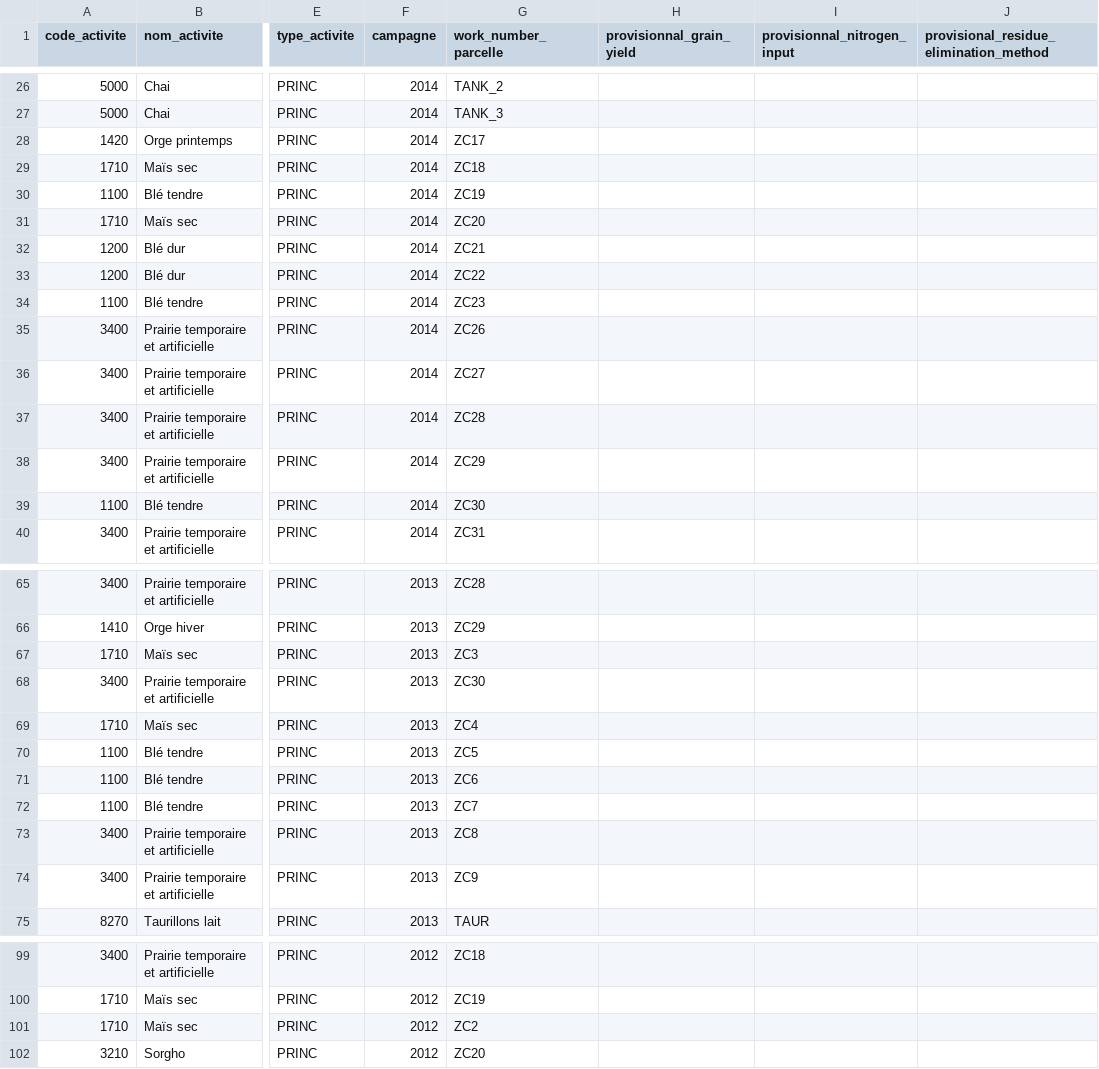
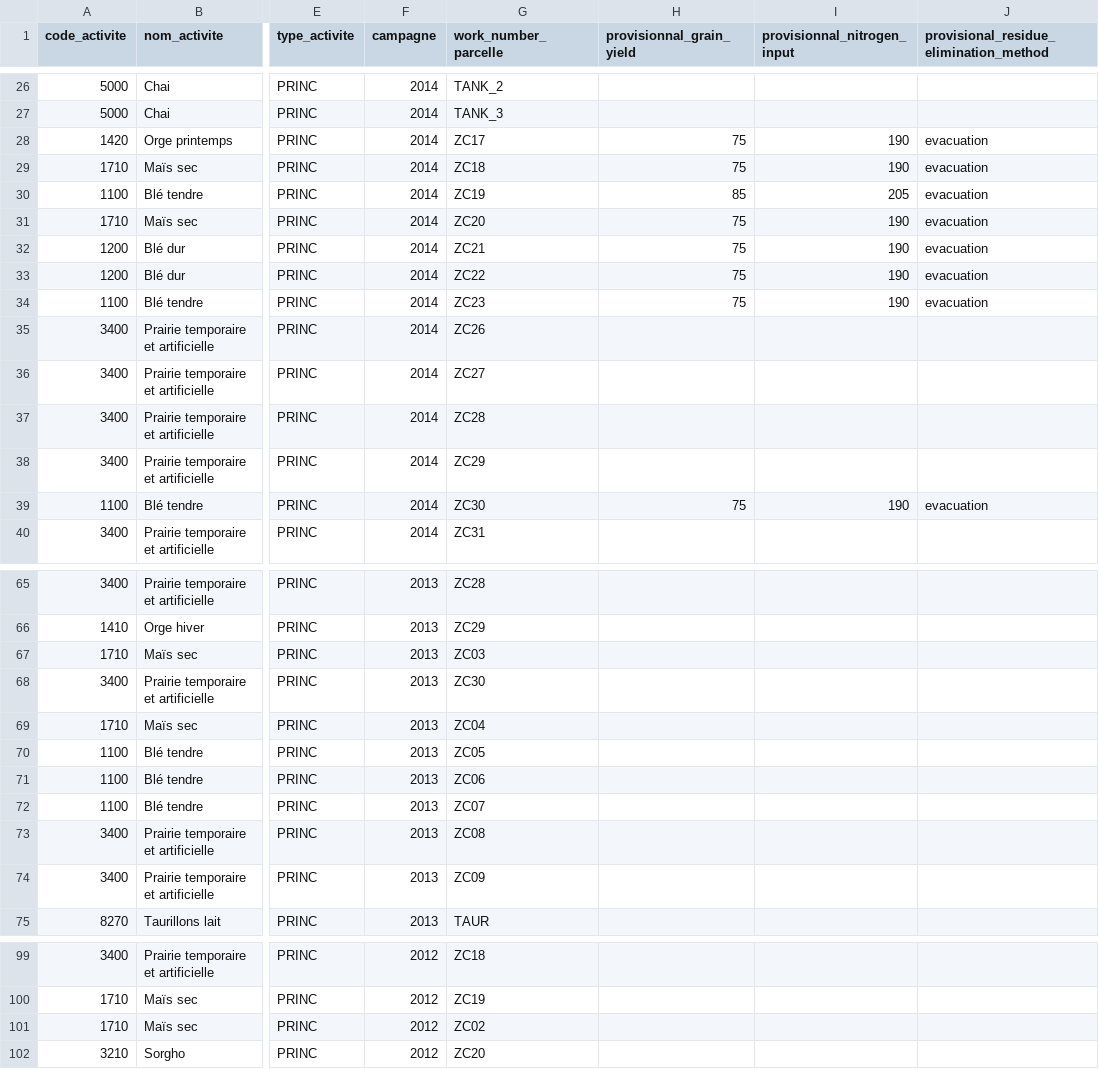
Before and after one commit to ekylibre/ekylibre, a CSV file: db/first_runs/demo/activities.csv, drawn as a sheet; only a part is shown, gaps mark what is left out; the diff covers the shown part only; the diff names each change by its address in the sheet, - before the commit and + after, or states it on an @@ line.

```diff
--- a/db/first_runs/demo/activities.csv
+++ b/db/first_runs/demo/activities.csv
-H28:H29 (provisionnal_grain_yield): (empty)
+H28:H29 (provisionnal_grain_yield): 75
-I28:I29 (provisionnal_nitrogen_input): (empty)
+I28:I29 (provisionnal_nitrogen_input): 190
-J28:J34: (empty)
+J28:J34: evacuation
-H30 (provisionnal_grain_yield): (empty)
+H30 (provisionnal_grain_yield): 85
-I30 (provisionnal_nitrogen_input): (empty)
+I30 (provisionnal_nitrogen_input): 205
-H31:H34 (provisionnal_grain_yield): (empty)
+H31:H34 (provisionnal_grain_yield): 75
-I31:I34 (provisionnal_nitrogen_input): (empty)
+I31:I34 (provisionnal_nitrogen_input): 190
-H39 (provisionnal_grain_yield): (empty)
+H39 (provisionnal_grain_yield): 75
-I39 (provisionnal_nitrogen_input): (empty)
+I39 (provisionnal_nitrogen_input): 190
-J39: (empty)
+J39: evacuation
-G67 (work_number_parcelle): ZC3
+G67 (work_number_parcelle): ZC03
-G69 (work_number_parcelle): ZC4
+G69 (work_number_parcelle): ZC04
-G70 (work_number_parcelle): ZC5
+G70 (work_number_parcelle): ZC05
-G71 (work_number_parcelle): ZC6
+G71 (work_number_parcelle): ZC06
-G72 (work_number_parcelle): ZC7
+G72 (work_number_parcelle): ZC07
-G73 (work_number_parcelle): ZC8
+G73 (work_number_parcelle): ZC08
-G74 (work_number_parcelle): ZC9
+G74 (work_number_parcelle): ZC09
-G101 (work_number_parcelle): ZC2
+G101 (work_number_parcelle): ZC02
```
Also changed, not shown: 57 edited cells elsewhere in this file, db/first_runs/demo/guides.csv, 2 other files.
